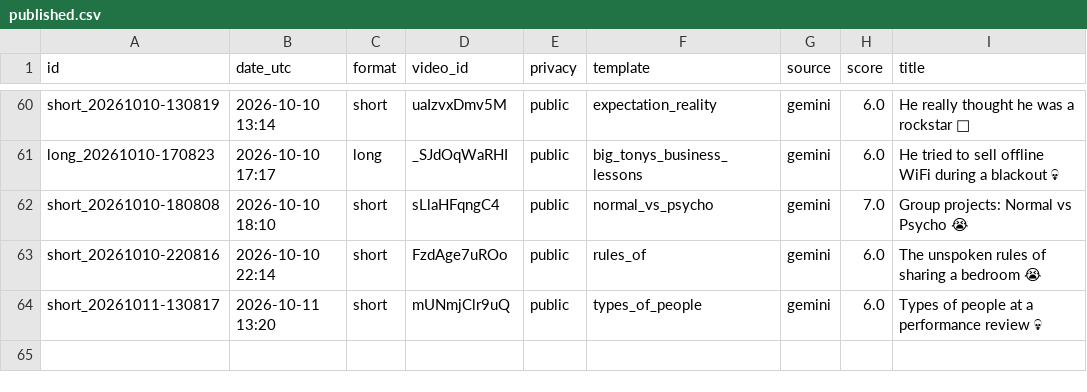
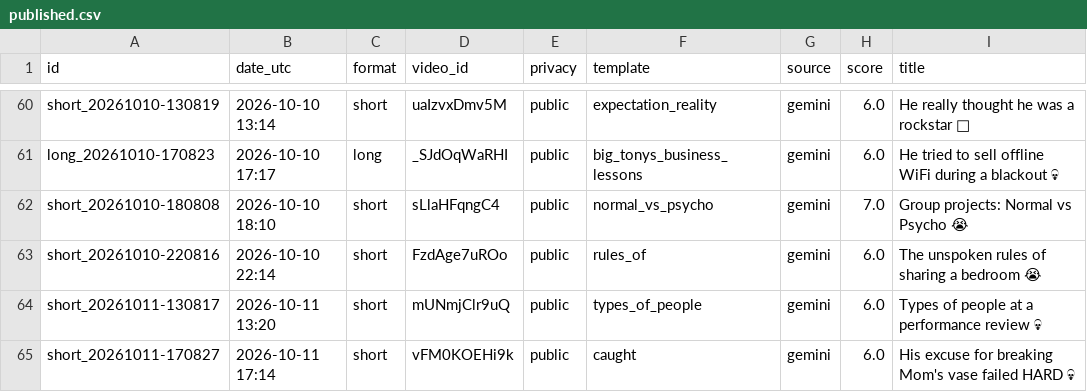
Before and after one commit to olgunkadirgulhan/dex-and-friends, a CSV file: published.csv, drawn as a sheet; only a part is shown, gaps mark what is left out.

Commit message:
video: 2026-10-11-1714

```diff
--- a/published.csv
+++ b/published.csv
@@ -64 +64,2 @@ short_20261010-220816,2026-10-10 22:14,short,FzdAge7uROo,public,rules_of,gemini,
 short_20261011-130817,2026-10-11 13:20,short,mUNmjClr9uQ,public,types_of_people,gemini,6.0,Types of people at a performance review 💀
+short_20261011-170827,2026-10-11 17:14,short,vFM0KOEHi9k,public,caught,gemini,6.0,His excuse for breaking Mom's vase failed HARD 💀
```
Also changed, not shown: 1 other file.
